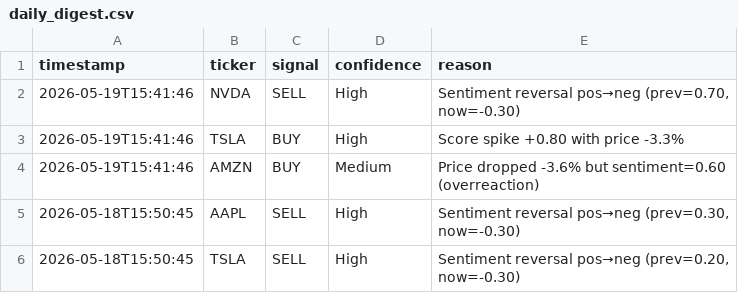
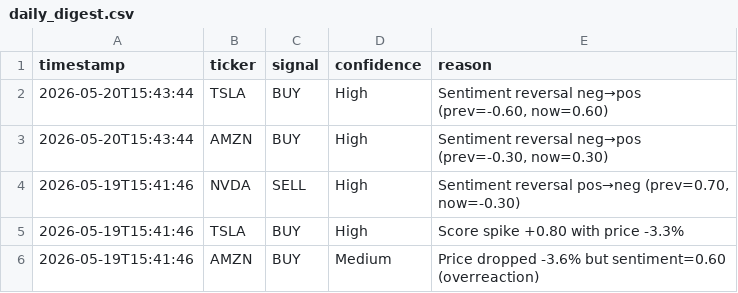
Before and after one commit to williamabrams88-hub/finance---investment-orchestrator, a CSV file: stock-sentiment/reports/daily_digest.csv, drawn as a sheet; only a part is shown; the shorter side is filled out with more unchanged rows.

```diff
--- a/stock-sentiment/reports/daily_digest.csv
+++ b/stock-sentiment/reports/daily_digest.csv
@@ -1,2 +1,4 @@
 timestamp,ticker,signal,confidence,reason
+2026-05-20T15:43:44,TSLA,BUY,High,"Sentiment reversal neg→pos (prev=-0.60, now=0.60)"
+2026-05-20T15:43:44,AMZN,BUY,High,"Sentiment reversal neg→pos (prev=-0.30, now=0.30)"
 2026-05-19T15:41:46,NVDA,SELL,High,"Sentiment reversal pos→neg (prev=0.70, now=-0.30)"
```
Also changed, not shown: stock-sentiment/reports/paper_pnl.csv, stock-sentiment/reports/scores.csv, 1 other file.
